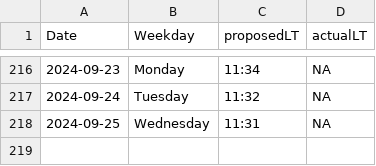
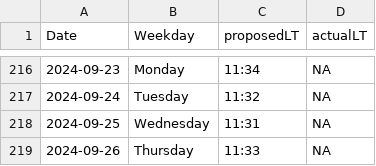
Before and after one commit to LeaSeep/LunchTime, a CSV file: shinyApp/www/LunchTimeOverview.csv, drawn as a sheet; only a part is shown, gaps mark what is left out; the diff names each change by its address in the sheet, - before the commit and + after, or states it on an @@ line.

Commit message:
Update the times to eat

```diff
--- a/shinyApp/www/LunchTimeOverview.csv
+++ b/shinyApp/www/LunchTimeOverview.csv
+row 219: 2024-09-26 | Thursday | 11:33 | NA
```
